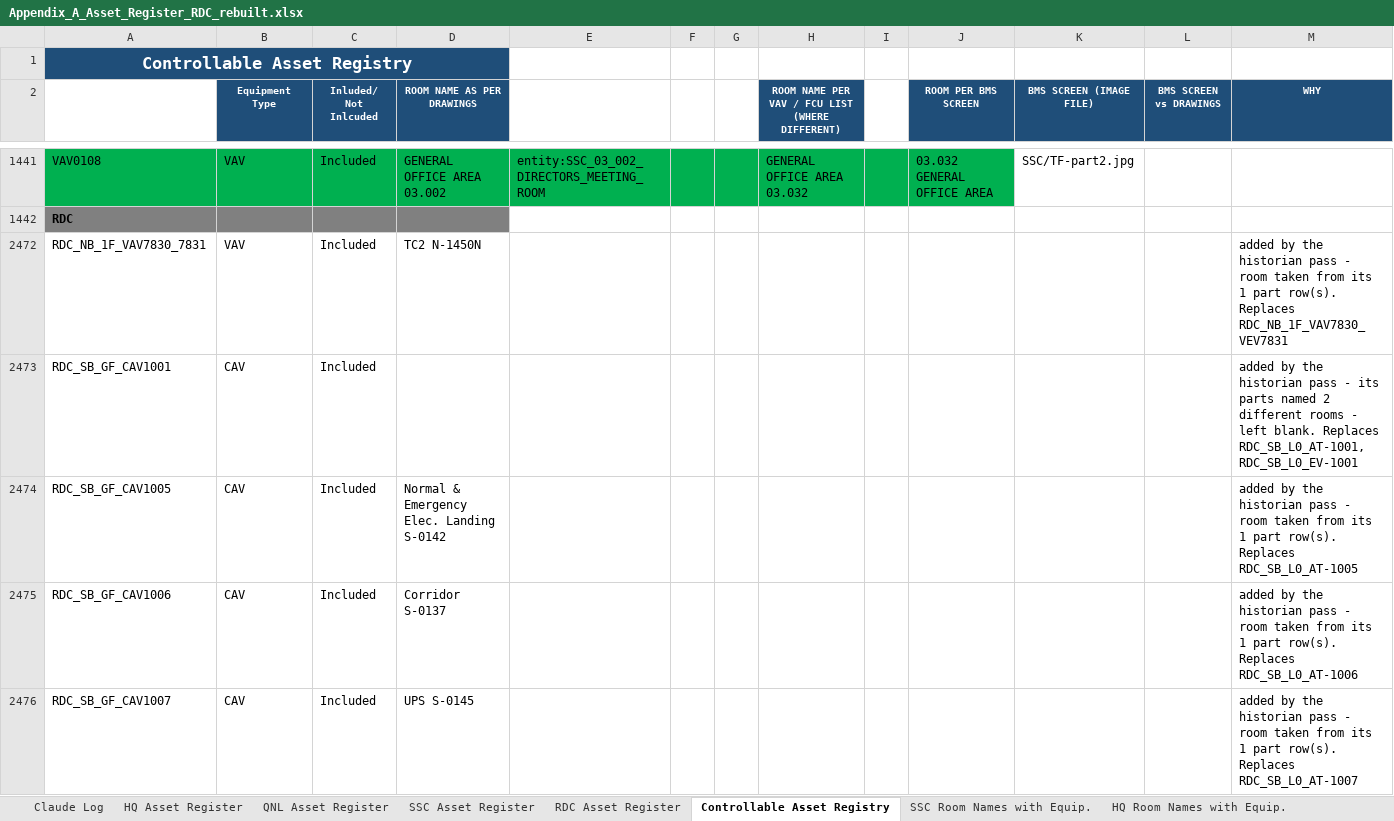
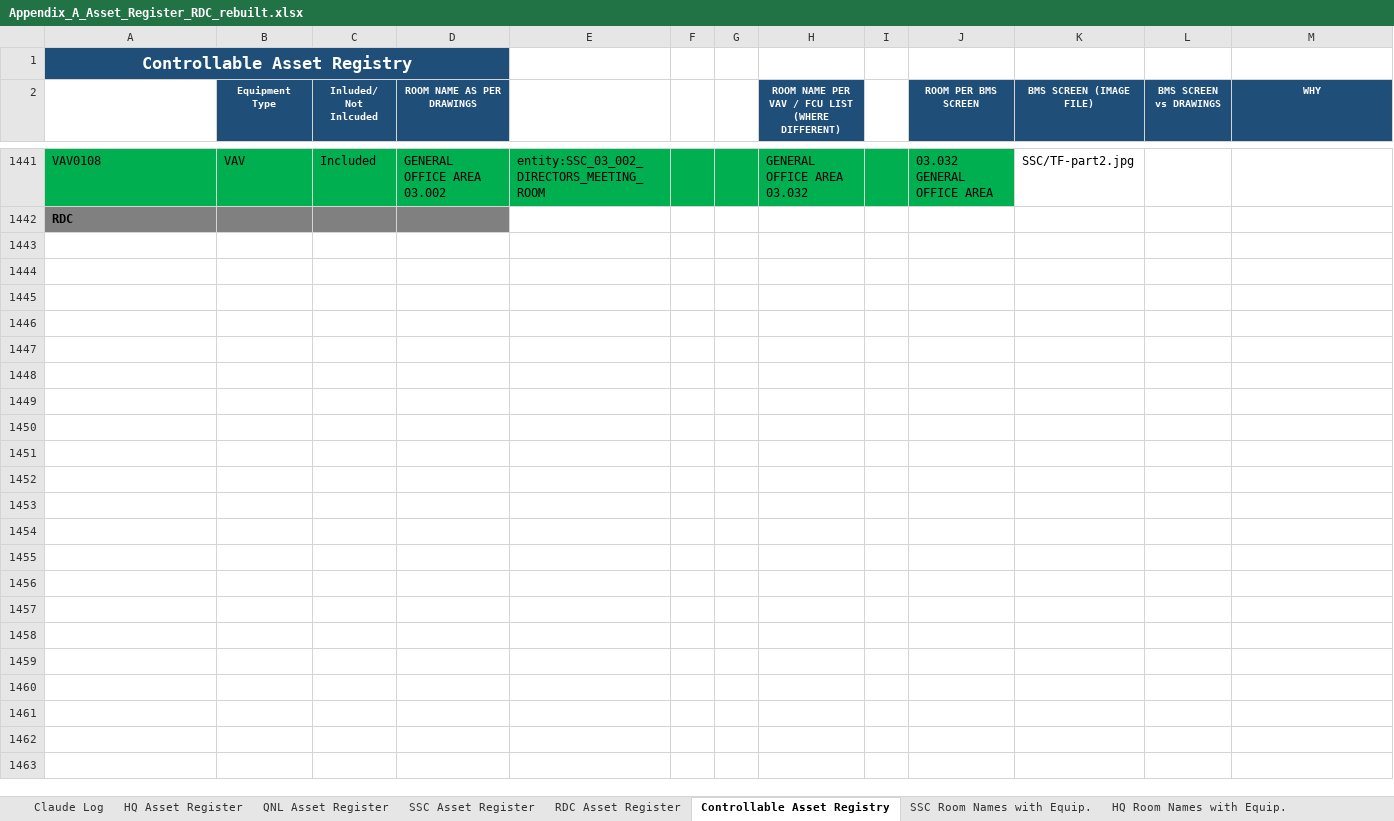
Before and after one commit to ahmad-smasri/claudeskills, an Excel workbook: projects/register-room-update/Appendix_A_Asset_Register_RDC_rebuilt.xlsx, sheet Controllable Asset Registry, drawn as a sheet; only a part is shown, gaps mark what is left out; values as stored, in another font and other column widths than the file's, no borders; the diff covers the shown part only; the diff names each change by its address in the sheet, - before the commit and + after, or states it on an @@ line.

```diff
--- a/projects/register-room-update/Appendix_A_Asset_Register_RDC_rebuilt.xlsx (sheet Controllable Asset Registry)
+++ b/projects/register-room-update/Appendix_A_Asset_Register_RDC_rebuilt.xlsx (sheet Controllable Asset Registry)
-row 2472: RDC_NB_1F_VAV7830_7831 | VAV | Included | TC2 N-1450N |  |  |  |  |  |  |  |  | added by the historian pass - room taken from its 1 part row(s). Replaces RDC_NB_1F_VAV7830_VEV7831
-row 2473: RDC_SB_GF_CAV1001 | CAV | Included |  |  |  |  |  |  |  |  |  | added by the historian pass - its parts named 2 different rooms - left blank. Replaces RDC_SB_L0_AT-1001, RDC_SB_L0_EV-1001
-row 2474: RDC_SB_GF_CAV1005 | CAV | Included | Normal & Emergency Elec. Landing S-0142 |  |  |  |  |  |  |  |  | added by the historian pass - room taken from its 1 part row(s). Replaces RDC_SB_L0_AT-1005
-row 2475: RDC_SB_GF_CAV1006 | CAV | Included | Corridor S-0137 |  |  |  |  |  |  |  |  | added by the historian pass - room taken from its 1 part row(s). Replaces RDC_SB_L0_AT-1006
-row 2476: RDC_SB_GF_CAV1007 | CAV | Included | UPS S-0145 |  |  |  |  |  |  |  |  | added by the historian pass - room taken from its 1 part row(s). Replaces RDC_SB_L0_AT-1007
```
Also changed, not shown: 107 removed rows elsewhere in this sheet, hidden cells, projects/register-room-update/RDC_removed_not_in_historian.xlsx, 3 other files.
